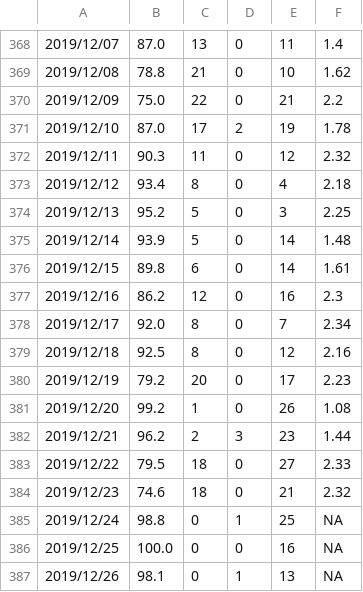
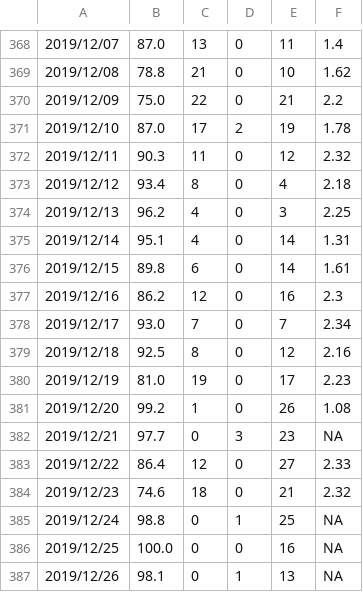
Before and after one commit to SCEDC/SCEDC-catalog-status, a CSV file: catalog_status/2019.catalog_status.csv, drawn as a sheet; only a part is shown, gaps mark what is left out.

```diff
--- a/catalog_status/2019.catalog_status.csv
+++ b/catalog_status/2019.catalog_status.csv
@@ -373,12 +373,12 @@
 2019/12/12,93.4,8,0,4,2.18
-2019/12/13,95.2,5,0,3,2.25
-2019/12/14,93.9,5,0,14,1.48
+2019/12/13,96.2,4,0,3,2.25
+2019/12/14,95.1,4,0,14,1.31
 2019/12/15,89.8,6,0,14,1.61
 2019/12/16,86.2,12,0,16,2.3
-2019/12/17,92.0,8,0,7,2.34
+2019/12/17,93.0,7,0,7,2.34
 2019/12/18,92.5,8,0,12,2.16
-2019/12/19,79.2,20,0,17,2.23
+2019/12/19,81.0,19,0,17,2.23
 2019/12/20,99.2,1,0,26,1.08
-2019/12/21,96.2,2,3,23,1.44
-2019/12/22,79.5,18,0,27,2.33
+2019/12/21,97.7,0,3,23,NA
+2019/12/22,86.4,12,0,27,2.33
 2019/12/23,74.6,18,0,21,2.32
```
Also changed, not shown: catalog_status/2024.catalog_status.csv.
